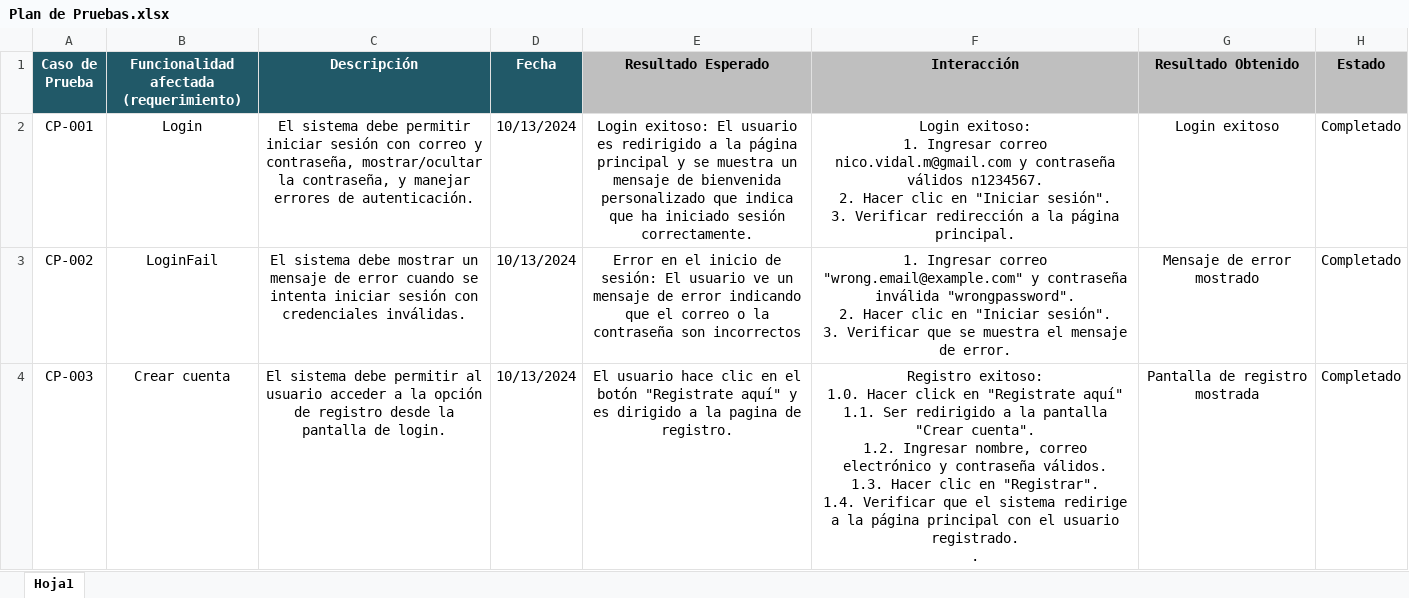
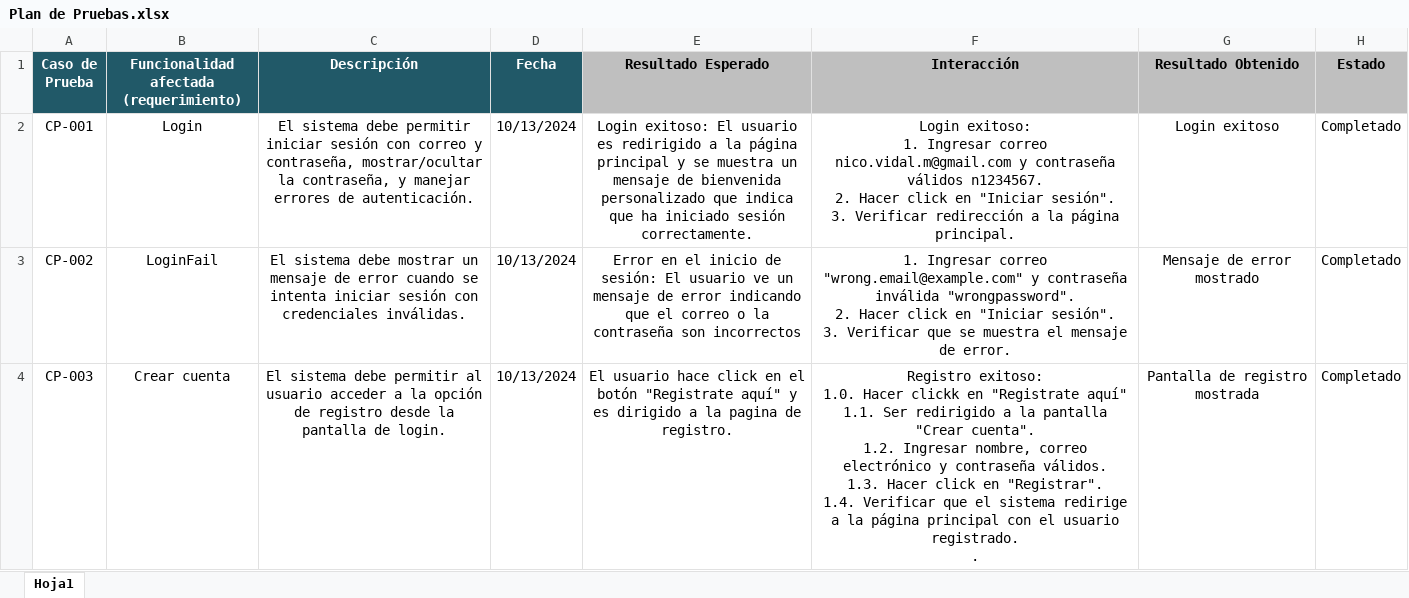
Before and after one commit to nicovidal/LicitaLabMobile, an Excel workbook: Fase 2/Plan de Pruebas.xlsx, sheet Hoja1, drawn as a sheet; only a part is shown; values as stored, in another font and other column widths than the file's, no borders; ↵ is a line break in a cell; the diff covers the shown part only; the diff names each change by its address in the sheet, - before the commit and + after, or states it on an @@ line.

Commit message:
Plan de pruebas 17

```diff
--- a/Fase 2/Plan de Pruebas.xlsx (sheet Hoja1)
+++ b/Fase 2/Plan de Pruebas.xlsx (sheet Hoja1)
-F2 (Interacción): …2. Hacer clic en "Iniciar…
+F2 (Interacción): …2. Hacer click en "Iniciar…
-F3 (Interacción): …2. Hacer clic en "Iniciar…
+F3 (Interacción): …2. Hacer click en "Iniciar…
-E4 (Resultado Esperado): …usuario hace clic en el…
+E4 (Resultado Esperado): …usuario hace click en el…
-F4 (Interacción): …1.0. Hacer click en "Registrate aquí" ↵ 1.1. Ser redirigido a la pantalla "Crear cuenta". ↵ 1.2. Ingresar nombre, correo electrónico y contraseña válidos. ↵ 1.3. Hacer clic en "Registrar".…
+F4 (Interacción): …1.0. Hacer clickk en "Registrate aquí" ↵ 1.1. Ser redirigido a la pantalla "Crear cuenta". ↵ 1.2. Ingresar nombre, correo electrónico y contraseña válidos. ↵ 1.3. Hacer click en "Registrar".…
```
Also changed, not shown: 2 added rows, 42 edited cells and cell formats elsewhere in this sheet.
